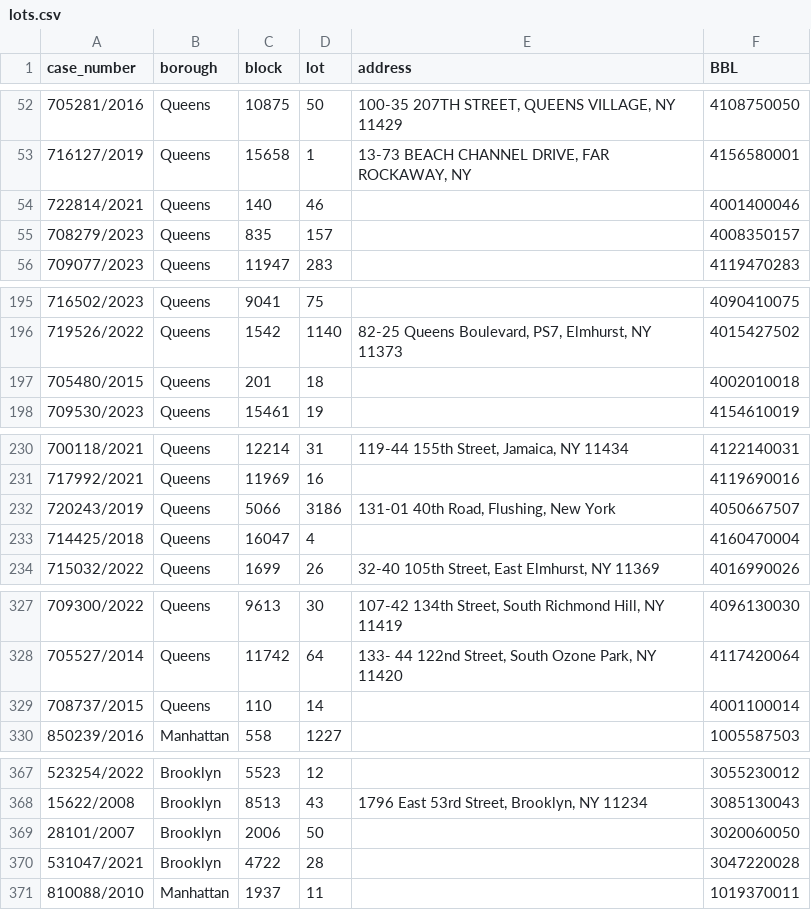
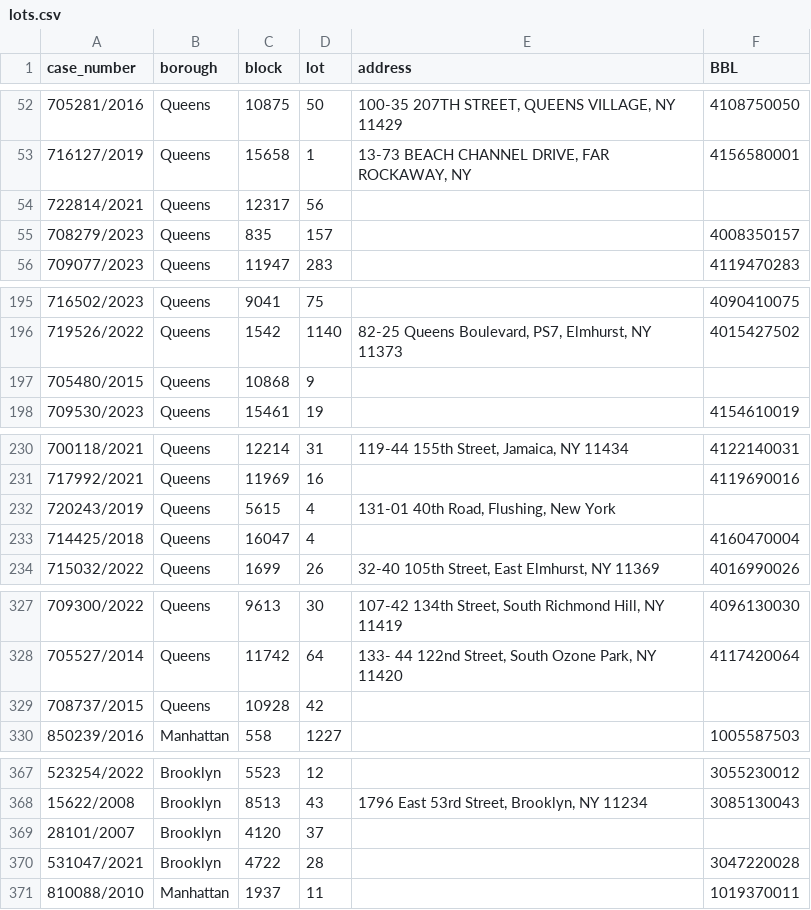
Before and after one commit to ivoytov/manhattan, a CSV file: foreclosures/lots.csv, drawn as a sheet; only a part is shown, gaps mark what is left out; the diff covers the shown part only.

```diff
--- a/foreclosures/lots.csv
+++ b/foreclosures/lots.csv
@@ -53,3 +53,3 @@ case_number,borough,block,lot,address,BBL
 716127/2019,Queens,15658,1,"13-73 BEACH CHANNEL DRIVE, FAR ROCKAWAY, NY",4156580001
-722814/2021,Queens,140,46,,4001400046
+722814/2021,Queens,12317,56,,
 708279/2023,Queens,835,157,,4008350157
@@ -196,3 +196,3 @@ case_number,borough,block,lot,address,BBL
 719526/2022,Queens,1542,1140,"82-25 Queens Boulevard, PS7, Elmhurst, NY 11373",4015427502
-705480/2015,Queens,201,18,,4002010018
+705480/2015,Queens,10868,9,,
 709530/2023,Queens,15461,19,,4154610019
@@ -231,3 +231,3 @@ case_number,borough,block,lot,address,BBL
 717992/2021,Queens,11969,16,,4119690016
-720243/2019,Queens,5066,3186,"131-01 40th Road, Flushing, New York",4050667507
+720243/2019,Queens,5615,4,"131-01 40th Road, Flushing, New York",
 714425/2018,Queens,16047,4,,4160470004
@@ -328,3 +328,3 @@ case_number,borough,block,lot,address,BBL
 705527/2014,Queens,11742,64,"133- 44 122nd Street, South Ozone Park, NY 11420",4117420064
-708737/2015,Queens,110,14,,4001100014
+708737/2015,Queens,10928,42,,
 850239/2016,Manhattan,558,1227,,1005587503
@@ -368,3 +368,3 @@ case_number,borough,block,lot,address,BBL
 15622/2008,Brooklyn,8513,43,"1796 East 53rd Street, Brooklyn, NY 11234",3085130043
-28101/2007,Brooklyn,2006,50,,3020060050
+28101/2007,Brooklyn,4120,37,,
 531047/2021,Brooklyn,4722,28,,3047220028
```
Also changed, not shown: 1 moved row elsewhere in this file, 4 other files.
